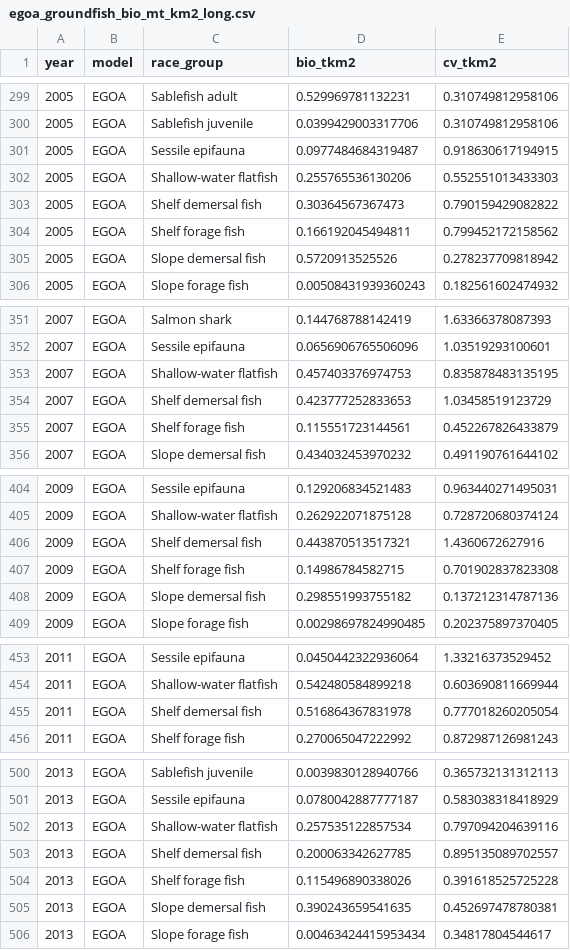
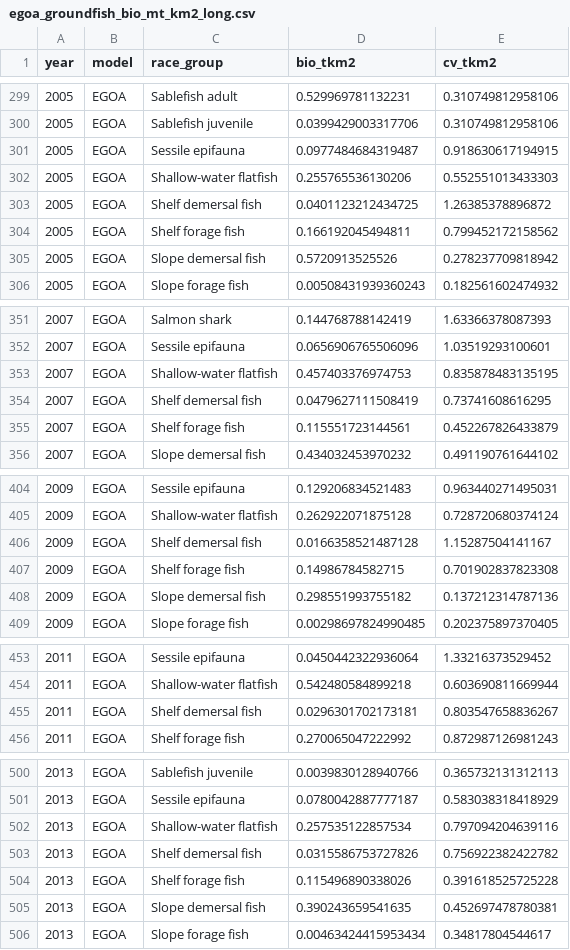
Before and after one commit to BridgetFerriss/WGOA-Ecopath-Rpath, a CSV file: EGOA_source_data/egoa_groundfish_bio_mt_km2_long.csv, drawn as a sheet; only a part is shown, gaps mark what is left out; the diff covers the shown part only.

```diff
--- a/EGOA_source_data/egoa_groundfish_bio_mt_km2_long.csv
+++ b/EGOA_source_data/egoa_groundfish_bio_mt_km2_long.csv
@@ -302,3 +302,3 @@
 2005,"EGOA","Shallow-water flatfish",0.255765536130206,0.552551013433303
-2005,"EGOA","Shelf demersal fish",0.30364567367473,0.790159429082822
+2005,"EGOA","Shelf demersal fish",0.0401123212434725,1.26385378896872
 2005,"EGOA","Shelf forage fish",0.166192045494811,0.799452172158562
@@ -353,3 +353,3 @@
 2007,"EGOA","Shallow-water flatfish",0.457403376974753,0.835878483135195
-2007,"EGOA","Shelf demersal fish",0.423777252833653,1.03458519123729
+2007,"EGOA","Shelf demersal fish",0.0479627111508419,0.73741608616295
 2007,"EGOA","Shelf forage fish",0.115551723144561,0.452267826433879
@@ -405,3 +405,3 @@
 2009,"EGOA","Shallow-water flatfish",0.262922071875128,0.728720680374124
-2009,"EGOA","Shelf demersal fish",0.443870513517321,1.4360672627916
+2009,"EGOA","Shelf demersal fish",0.0166358521487128,1.15287504141167
 2009,"EGOA","Shelf forage fish",0.14986784582715,0.701902837823308
@@ -454,3 +454,3 @@
 2011,"EGOA","Shallow-water flatfish",0.542480584899218,0.603690811669944
-2011,"EGOA","Shelf demersal fish",0.516864367831978,0.777018260205054
+2011,"EGOA","Shelf demersal fish",0.0296301702173181,0.803547658836267
 2011,"EGOA","Shelf forage fish",0.270065047222992,0.872987126981243
@@ -502,3 +502,3 @@
 2013,"EGOA","Shallow-water flatfish",0.257535122857534,0.797094204639116
-2013,"EGOA","Shelf demersal fish",0.200063342627785,0.895135089702557
+2013,"EGOA","Shelf demersal fish",0.0315586753727826,0.756922382422782
 2013,"EGOA","Shelf forage fish",0.115496890338026,0.391618525725228
```
Also changed, not shown: 20 edited cells elsewhere in this file, EGOA_source_data/EGOA_groundfish_bio_juv_adu.csv, EGOA_source_data/egoa_groundfish_bio_mt_km2_wide.csv, 4 other files.
